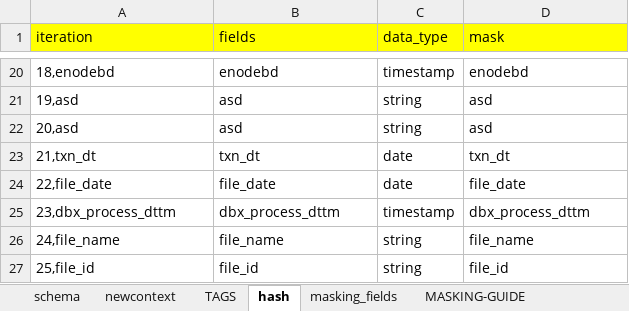
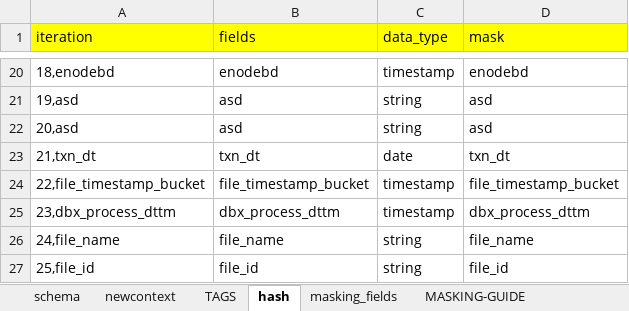
Before and after one commit to SMART-KENNY/kaizen-cli, an Excel workbook: dbx_context_param.xlsx, sheet hash, drawn as a sheet; only a part is shown, gaps mark what is left out; values as stored, in another font and other column widths than the file's, no borders; removed rows and columns are numbered as before the commit, all else as after; the diff names each change by its address in the sheet, - before the commit and + after, or states it on an @@ line.

```diff
--- a/dbx_context_param.xlsx (sheet hash)
+++ b/dbx_context_param.xlsx (sheet hash)
-row 24: 22,file_date | file_date | date | file_date
+row 24: 22,file_timestamp_bucket | file_timestamp_bucket | timestamp | file_timestamp_bucket
```
Also changed, not shown: sheet schema, sheet newcontext, charts or pictures, 14 other files.
